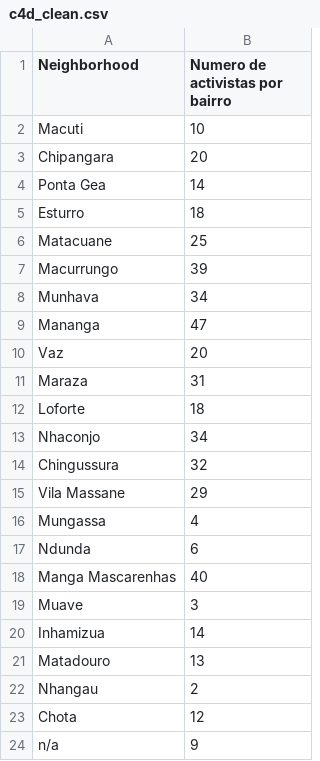
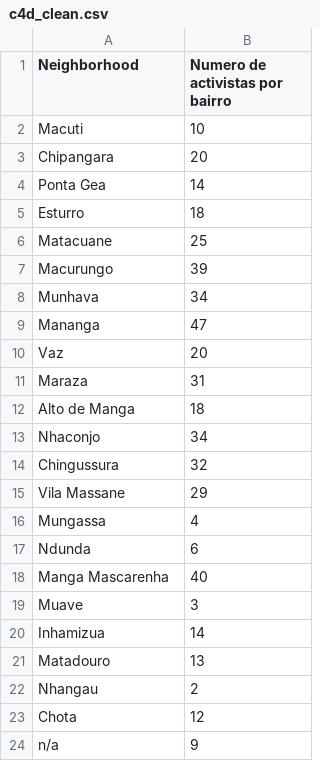
Before and after one commit to onaio/ingc-mozambique-data, a CSV file: moz/unicef/c4d/c4d_clean.csv, drawn as a sheet.

Commit message:
adding data edits

```diff
--- a/moz/unicef/c4d/c4d_clean.csv
+++ b/moz/unicef/c4d/c4d_clean.csv
@@ -6,3 +6,3 @@ Esturro,18
 Matacuane,25
-Macurrungo,39
+Macurungo,39
 Munhava,34
@@ -11,3 +11,3 @@ Vaz,20
 Maraza,31
-Loforte,18
+Alto de Manga,18
 Nhaconjo,34
@@ -17,3 +17,3 @@ Mungassa,4
 Ndunda,6
-Manga Mascarenhas,40
+Manga Mascarenha,40
 Muave,3
```
